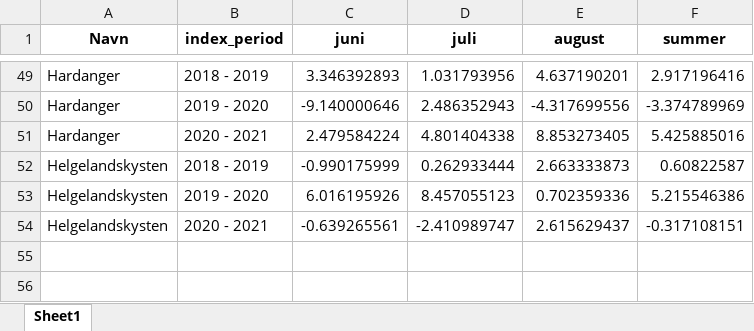
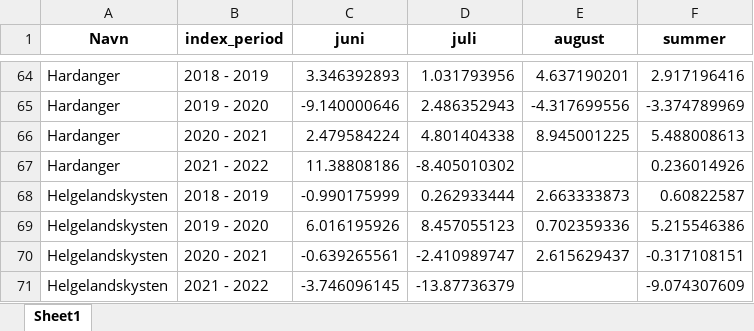
Before and after one commit to snohan/norwegian_tourist_road_traffic, an Excel workbook: data/endring_i_trafikk_per_nasjonal_turistveg.xlsx, sheet Sheet1, drawn as a sheet; only a part is shown, gaps mark what is left out; values as stored, in another font and other column widths than the file's, no borders; addresses are those after the commit; the diff covers the shown part only; the diff names each change by its address in the sheet, - before the commit and + after, or states it on an @@ line.

```diff
--- a/data/endring_i_trafikk_per_nasjonal_turistveg.xlsx (sheet Sheet1)
+++ b/data/endring_i_trafikk_per_nasjonal_turistveg.xlsx (sheet Sheet1)
-E66 (august): 8.853273405
+E66 (august): 8.945001225
-F66 (summer): 5.425885016
+F66 (summer): 5.488008613
+row 67: Hardanger | 2021 - 2022 | 11.38808186 | -8.405010302 |  | 0.236014926
+row 71: Helgelandskysten | 2021 - 2022 | -3.746096145 | -13.87736379 |  | -9.074307609
```
Also changed, not shown: 19 added rows, 4 removed rows and 8 edited cells elsewhere in this sheet, data/nasjonal_turistveg_mdt.xlsx, 27 other files.
